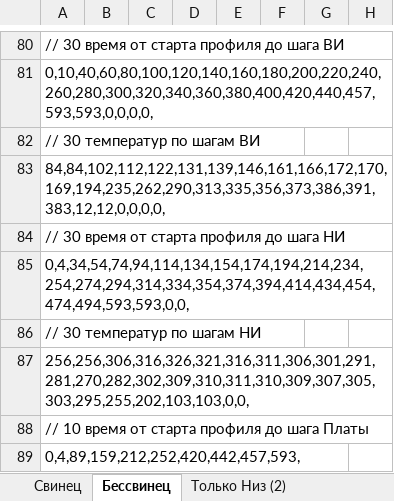
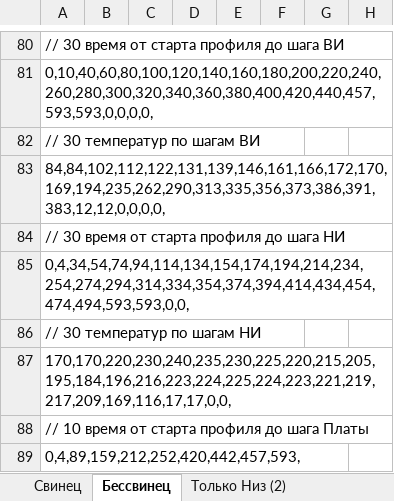
Before and after one commit to geleos27/ArduinoSolderingStation, an Excel workbook: Plot_Edit_for_v_0.2.xlsx, sheet Бессвинец, drawn as a sheet; only a part is shown, gaps mark what is left out; values as stored, in another font and other column widths than the file's, no borders; charts and pictures not drawn; the diff covers the shown part only; the diff names each change by its address in the sheet, - before the commit and + after, or states it on an @@ line.

```diff
--- a/Plot_Edit_for_v_0.2.xlsx (sheet Бессвинец)
+++ b/Plot_Edit_for_v_0.2.xlsx (sheet Бессвинец)
-A87: 256,256,306,316,326,321,316,311,306,301,291,281,270,282,302,309,310,311,310,309,307,305,303,295,255,202,103,103,0,0,
+A87: 170,170,220,230,240,235,230,225,220,215,205,195,184,196,216,223,224,225,224,223,221,219,217,209,169,116,17,17,0,0,
```
Also changed, not shown: 28 edited cells elsewhere in this sheet, sheet Значения ПИД и Настройки, charts or pictures.
